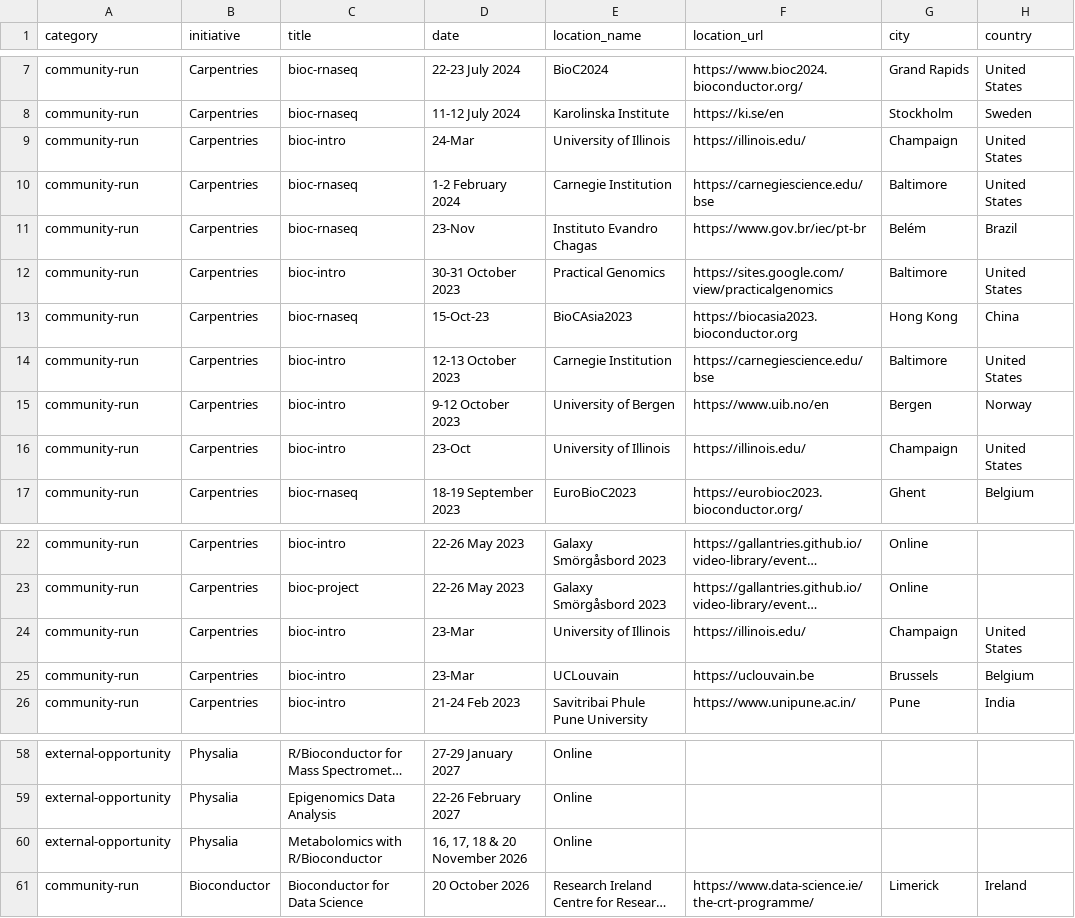
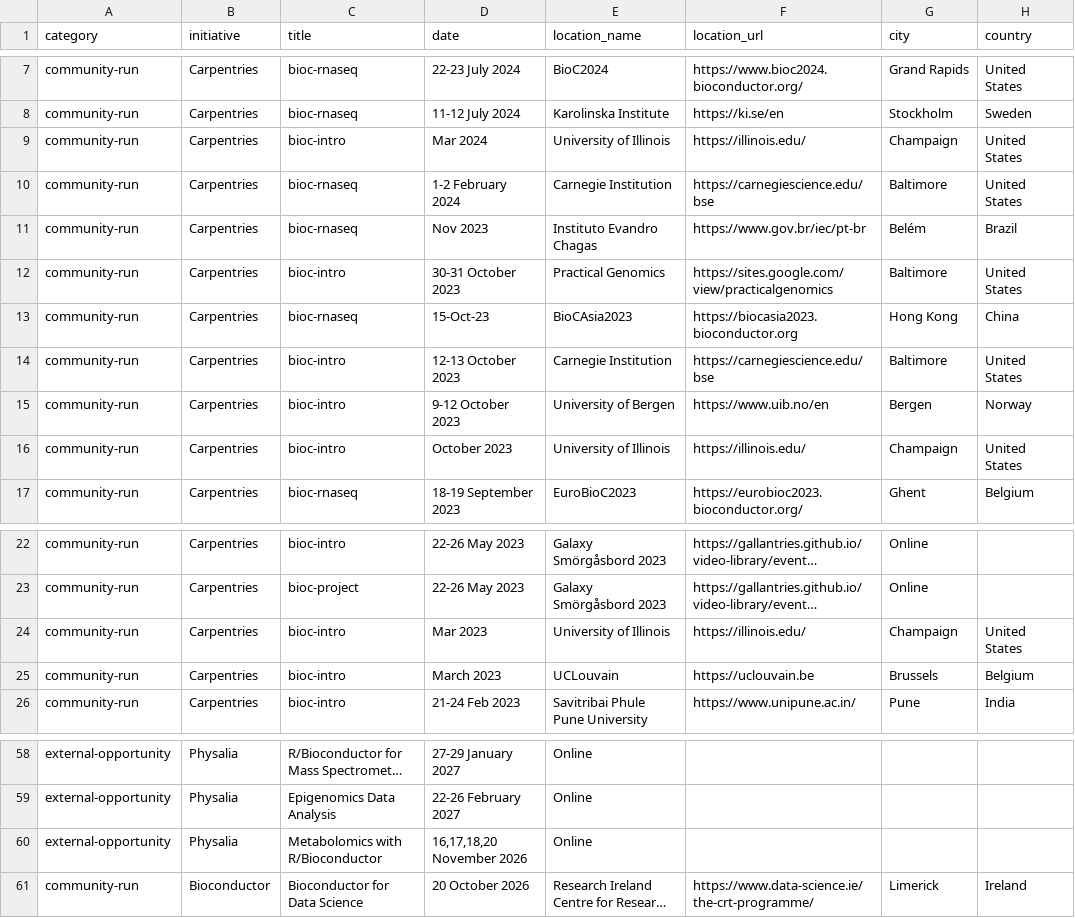
Before and after one commit to Bioconductor/bioconductor-training, a TSV file: data/workshops.tsv, drawn as a sheet; only a part is shown, gaps mark what is left out; long unchanged cells end in …; the diff names each change by its address in the sheet, - before the commit and + after, or states it on an @@ line.

Commit message:
Fix some workshop dates

```diff
--- a/data/workshops.tsv
+++ b/data/workshops.tsv
-D9 (date): 24-Mar
+D9 (date): Mar 2024
-D11 (date): 23-Nov
+D11 (date): Nov 2023
-D16 (date): 23-Oct
+D16 (date): October 2023
-D24 (date): 23-Mar
+D24 (date): Mar 2023
-D25 (date): 23-Mar
+D25 (date): March 2023
-D60 (date): 16, 17, 18 & 20 November 2026
+D60 (date): 16,17,18,20 November 2026
```
